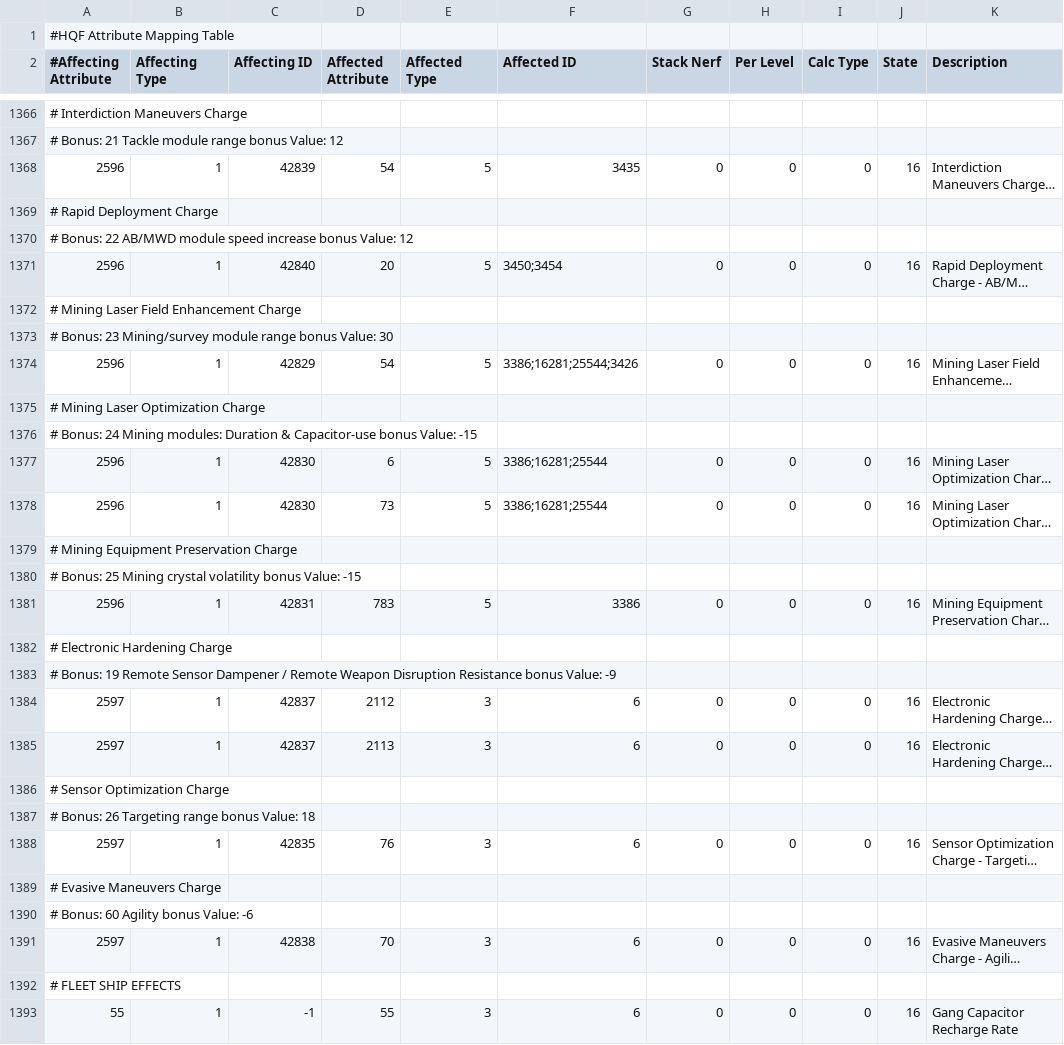
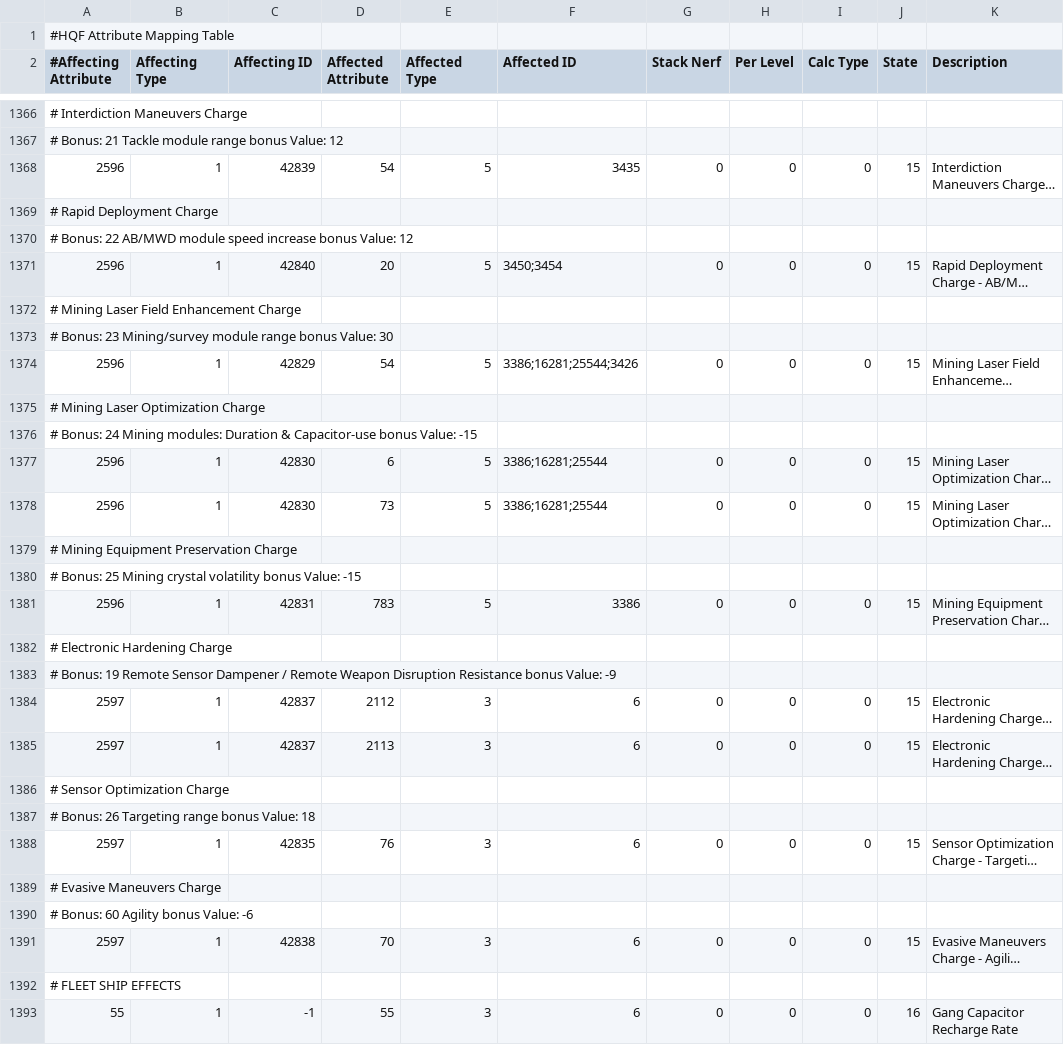
Before and after one commit to wyrlwind/EveHQ, a CSV file: EveHQ.HQF/Resources/Effects.csv, drawn as a sheet; only a part is shown, gaps mark what is left out; long unchanged cells end in …; the diff covers the shown part only; the diff names each change by its address in the sheet, - before the commit and + after, or states it on an @@ line.

```diff
--- a/EveHQ.HQF/Resources/Effects.csv
+++ b/EveHQ.HQF/Resources/Effects.csv
-J1368 (State): 16
+J1368 (State): 15
-J1371 (State): 16
+J1371 (State): 15
-J1374 (State): 16
+J1374 (State): 15
-J1377:J1378 (State): 16
+J1377:J1378 (State): 15
-J1381 (State): 16
+J1381 (State): 15
-J1384:J1385 (State): 16
+J1384:J1385 (State): 15
-J1388 (State): 16
+J1388 (State): 15
-J1391 (State): 16
+J1391 (State): 15
```
Also changed, not shown: 73 edited cells elsewhere in this file, 1 other file.
